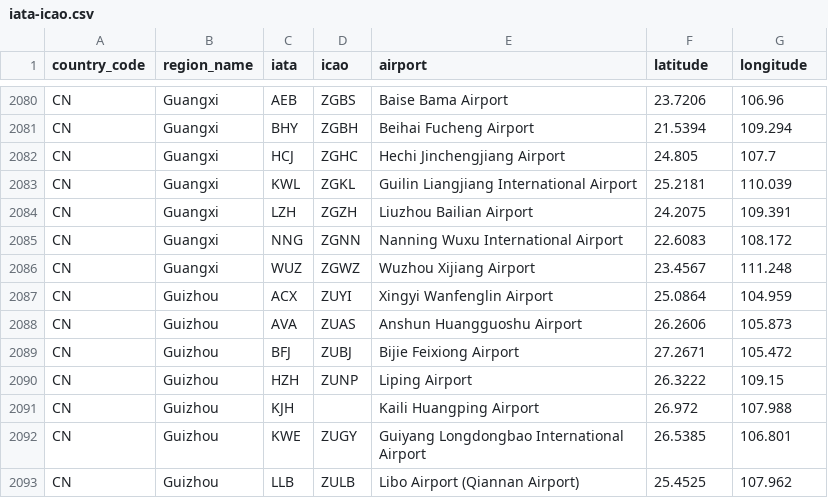
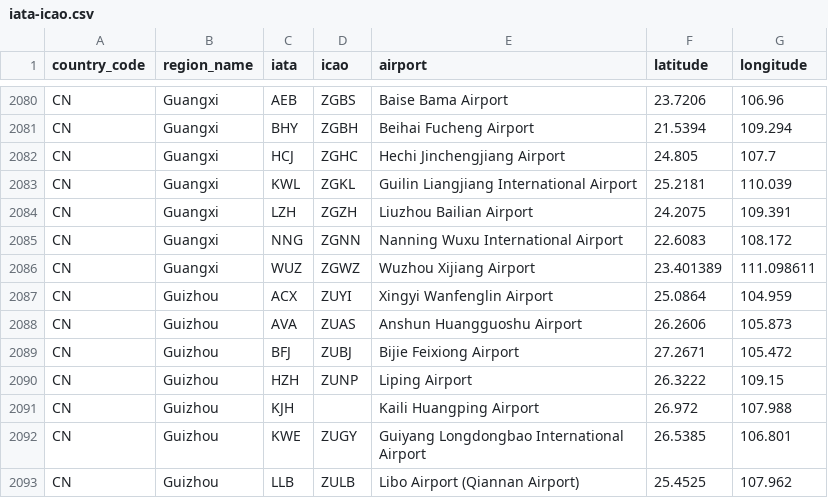
Before and after one commit to gizmo71/ip2location-iata-icao, a CSV file: iata-icao.csv, drawn as a sheet; only a part is shown, gaps mark what is left out.

Commit message:
Wuzhou Xijiang Airport still had location of old Wuzhou Changzhoudao Airport.

```diff
--- a/iata-icao.csv
+++ b/iata-icao.csv
@@ -2085,3 +2085,3 @@
 "CN","Guangxi","NNG","ZGNN","Nanning Wuxu International Airport","22.6083","108.172"
-"CN","Guangxi","WUZ","ZGWZ","Wuzhou Xijiang Airport","23.4567","111.248"
+"CN","Guangxi","WUZ","ZGWZ","Wuzhou Xijiang Airport","23.401389","111.098611"
 "CN","Guizhou","ACX","ZUYI","Xingyi Wanfenglin Airport","25.0864","104.959"
```
